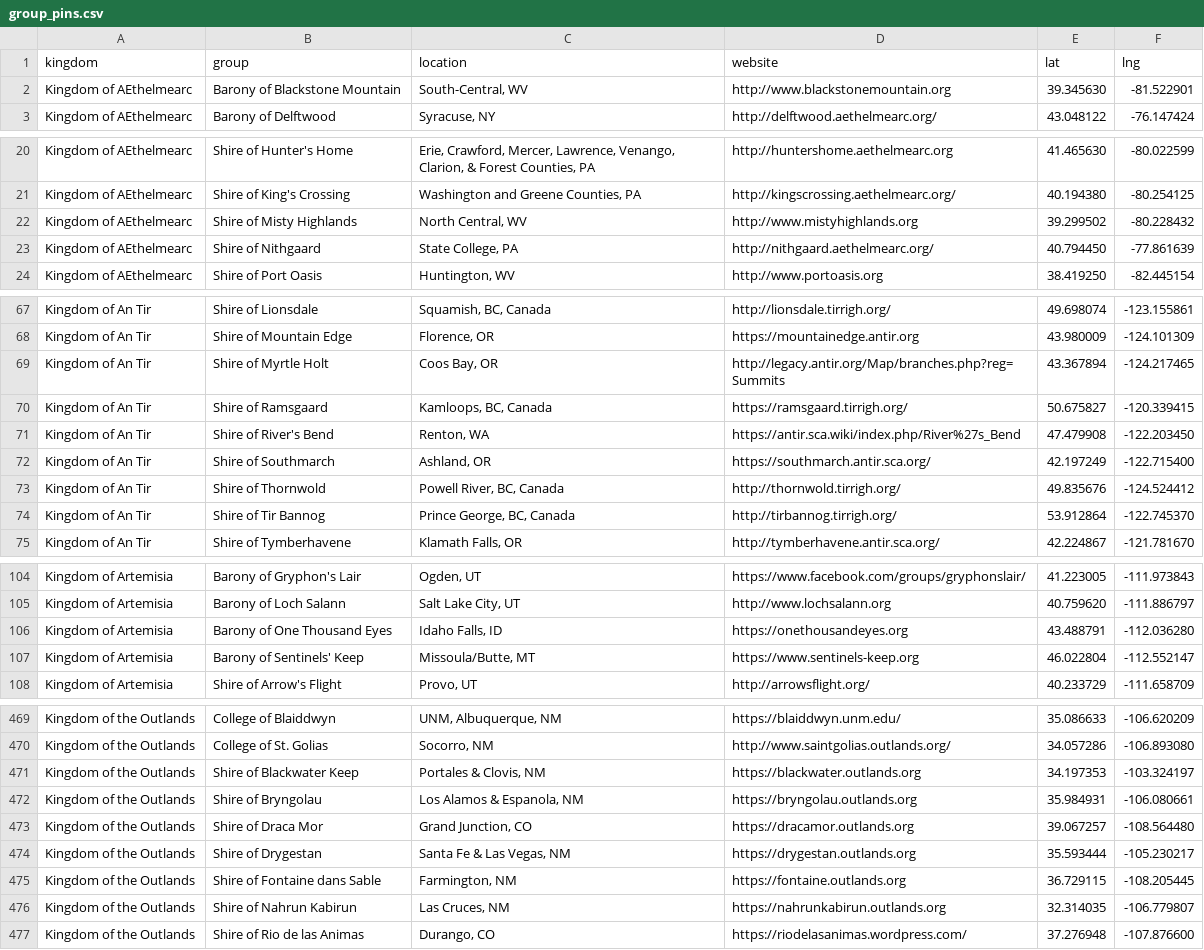
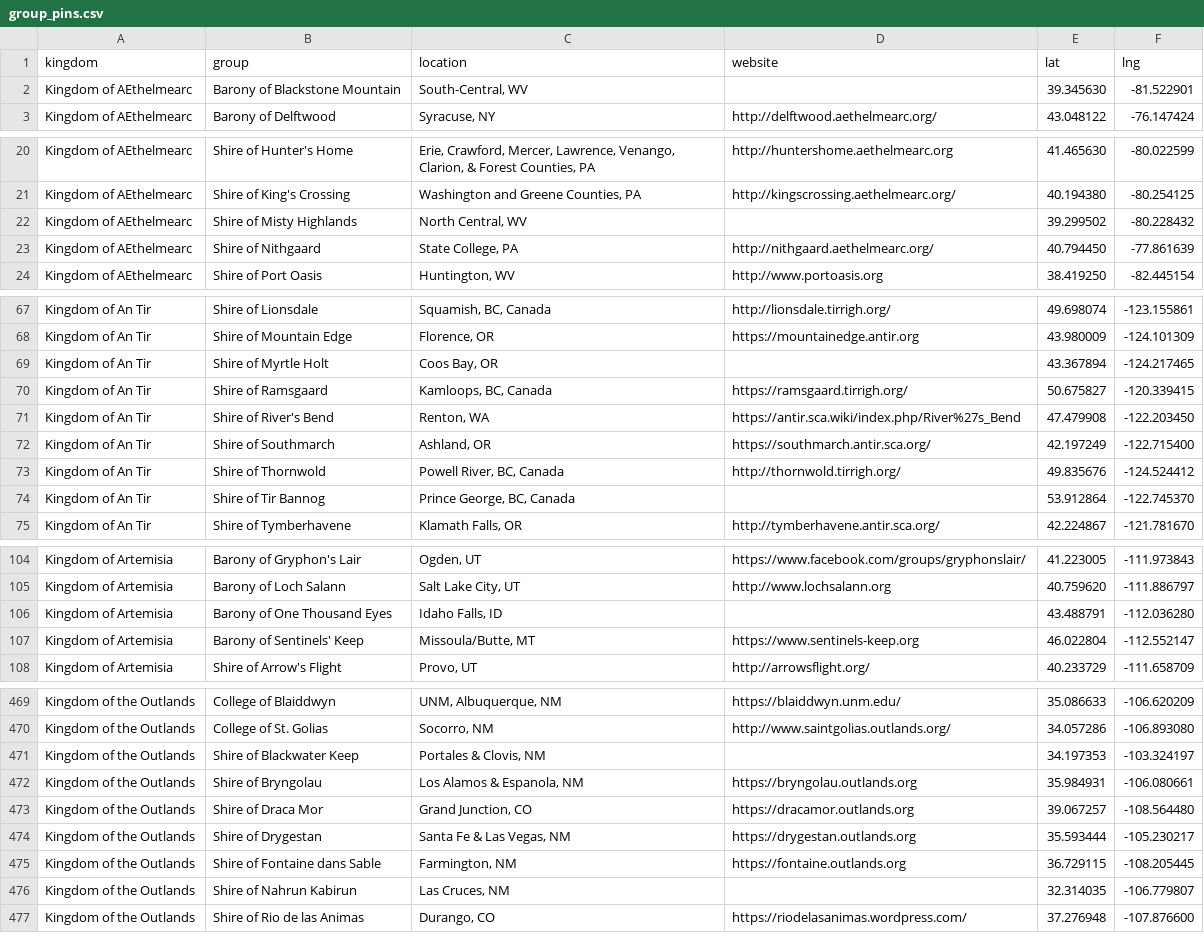
Before and after one commit to khs/scamap, a CSV file: group_pins.csv, drawn as a sheet; only a part is shown, gaps mark what is left out; the diff covers the shown part only.

```diff
--- a/group_pins.csv
+++ b/group_pins.csv
@@ -1,3 +1,3 @@
 "kingdom","group","location","website","lat","lng"
-"Kingdom of AEthelmearc","Barony of Blackstone Mountain","South-Central, WV","http://www.blackstonemountain.org","39.345630","-81.522901"
+"Kingdom of AEthelmearc","Barony of Blackstone Mountain","South-Central, WV","","39.345630","-81.522901"
 "Kingdom of AEthelmearc","Barony of Delftwood","Syracuse, NY","http://delftwood.aethelmearc.org/","43.048122","-76.147424"
@@ -21,3 +21,3 @@
 "Kingdom of AEthelmearc","Shire of King's Crossing","Washington and Greene Counties, PA","http://kingscrossing.aethelmearc.org/","40.194380","-80.254125"
-"Kingdom of AEthelmearc","Shire of Misty Highlands","North Central, WV","http://www.mistyhighlands.org","39.299502","-80.228432"
+"Kingdom of AEthelmearc","Shire of Misty Highlands","North Central, WV","","39.299502","-80.228432"
 "Kingdom of AEthelmearc","Shire of Nithgaard","State College, PA","http://nithgaard.aethelmearc.org/","40.794450","-77.861639"
@@ -68,3 +68,3 @@
 "Kingdom of An Tir","Shire of Mountain Edge","Florence, OR","https://mountainedge.antir.org","43.980009","-124.101309"
-"Kingdom of An Tir","Shire of Myrtle Holt","Coos Bay, OR","http://legacy.antir.org/Map/branches.php?reg=Summits","43.367894","-124.217465"
+"Kingdom of An Tir","Shire of Myrtle Holt","Coos Bay, OR","","43.367894","-124.217465"
 "Kingdom of An Tir","Shire of Ramsgaard","Kamloops, BC, Canada","https://ramsgaard.tirrigh.org/","50.675827","-120.339415"
@@ -73,3 +73,3 @@
 "Kingdom of An Tir","Shire of Thornwold","Powell River, BC, Canada","http://thornwold.tirrigh.org/","49.835676","-124.524412"
-"Kingdom of An Tir","Shire of Tir Bannog","Prince George, BC, Canada","http://tirbannog.tirrigh.org/","53.912864","-122.745370"
+"Kingdom of An Tir","Shire of Tir Bannog","Prince George, BC, Canada","","53.912864","-122.745370"
 "Kingdom of An Tir","Shire of Tymberhavene","Klamath Falls, OR","http://tymberhavene.antir.sca.org/","42.224867","-121.781670"
@@ -105,3 +105,3 @@
 "Kingdom of Artemisia","Barony of Loch Salann","Salt Lake City, UT","http://www.lochsalann.org","40.759620","-111.886797"
-"Kingdom of Artemisia","Barony of One Thousand Eyes","Idaho Falls, ID","https://onethousandeyes.org","43.488791","-112.036280"
+"Kingdom of Artemisia","Barony of One Thousand Eyes","Idaho Falls, ID","","43.488791","-112.036280"
 "Kingdom of Artemisia","Barony of Sentinels' Keep","Missoula/Butte, MT","https://www.sentinels-keep.org","46.022804","-112.552147"
@@ -470,3 +470,3 @@
 "Kingdom of the Outlands","College of St. Golias","Socorro, NM","http://www.saintgolias.outlands.org/","34.057286","-106.893080"
-"Kingdom of the Outlands","Shire of Blackwater Keep","Portales & Clovis, NM","https://blackwater.outlands.org","34.197353","-103.324197"
+"Kingdom of the Outlands","Shire of Blackwater Keep","Portales & Clovis, NM","","34.197353","-103.324197"
 "Kingdom of the Outlands","Shire of Bryngolau","Los Alamos & Espanola, NM","https://bryngolau.outlands.org","35.984931","-106.080661"
@@ -475,3 +475,3 @@
 "Kingdom of the Outlands","Shire of Fontaine dans Sable","Farmington, NM","https://fontaine.outlands.org","36.729115","-108.205445"
-"Kingdom of the Outlands","Shire of Nahrun Kabirun","Las Cruces, NM","https://nahrunkabirun.outlands.org","32.314035","-106.779807"
+"Kingdom of the Outlands","Shire of Nahrun Kabirun","Las Cruces, NM","","32.314035","-106.779807"
 "Kingdom of the Outlands","Shire of Rio de las Animas","Durango, CO","https://riodelasanimas.wordpress.com/","37.276948","-107.876600"
```
Also changed, not shown: 2 edited cells elsewhere in this file, 1 other file.
